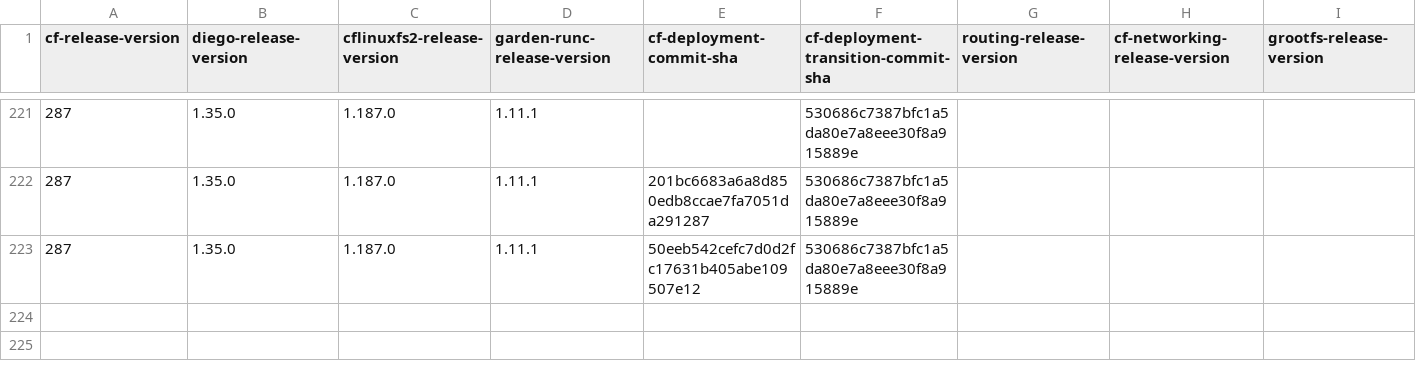
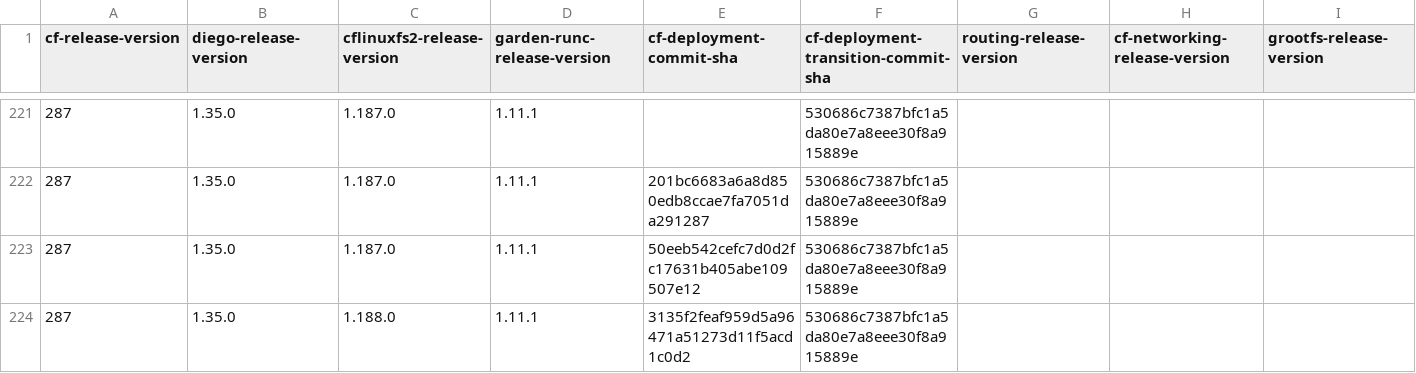
Before and after one commit to cloudfoundry-attic/cf-deployment-transition-compatibility, a CSV file: transition-compatibility.csv, drawn as a sheet; only a part is shown, gaps mark what is left out; rows hold the shown columns only; the diff names each change by its address in the sheet, - before the commit and + after, or states it on an @@ line.

Commit message:
Update transition-compatibility.csv

```diff
--- a/transition-compatibility.csv
+++ b/transition-compatibility.csv
+row 224: 287 | 1.35.0 | 1.188.0 | 1.11.1 | 3135f2feaf959d5a96471a51273d11f5acd1c0d2 | 530686c7387bfc1a5da80e7a8eee30f8a915889e
```
